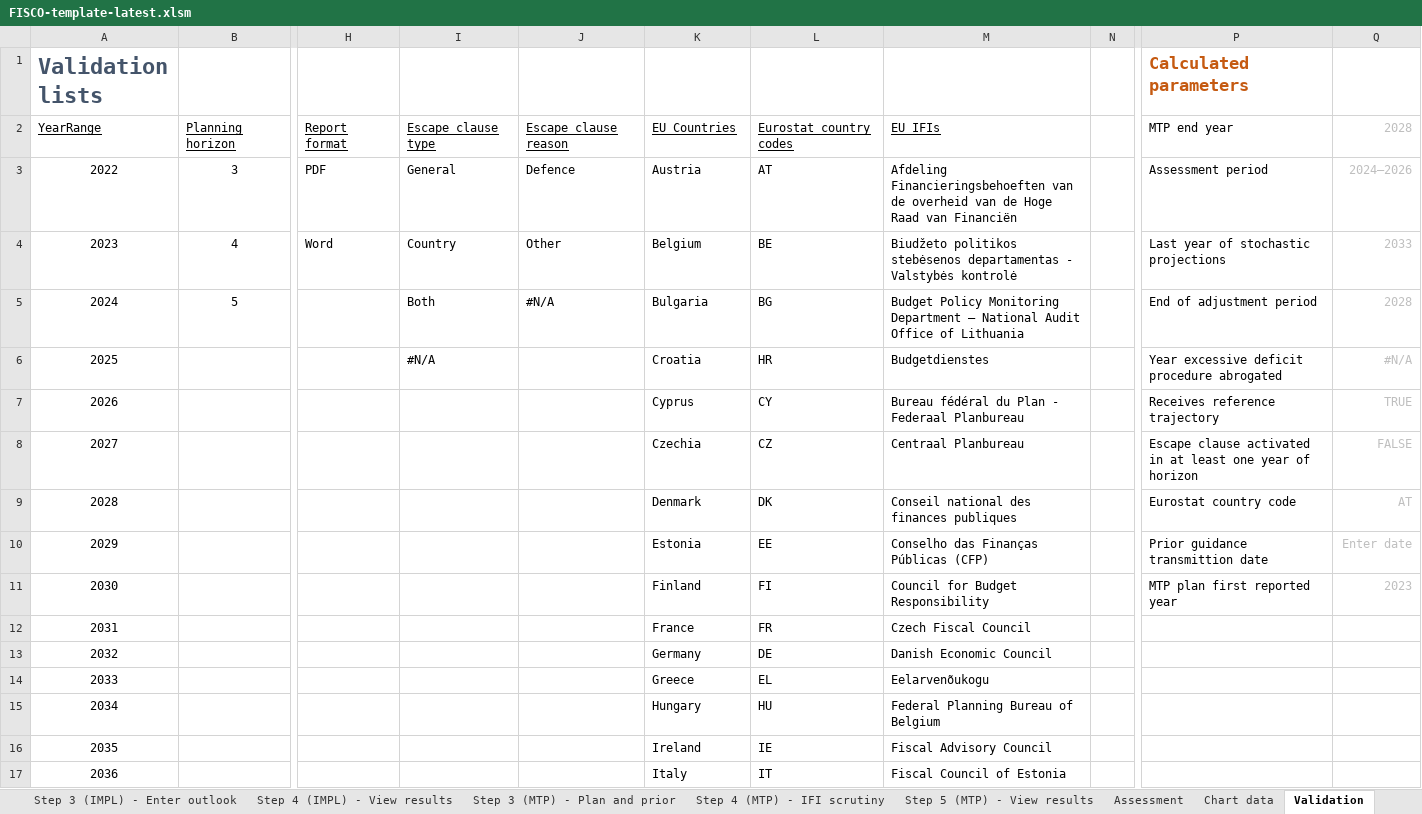
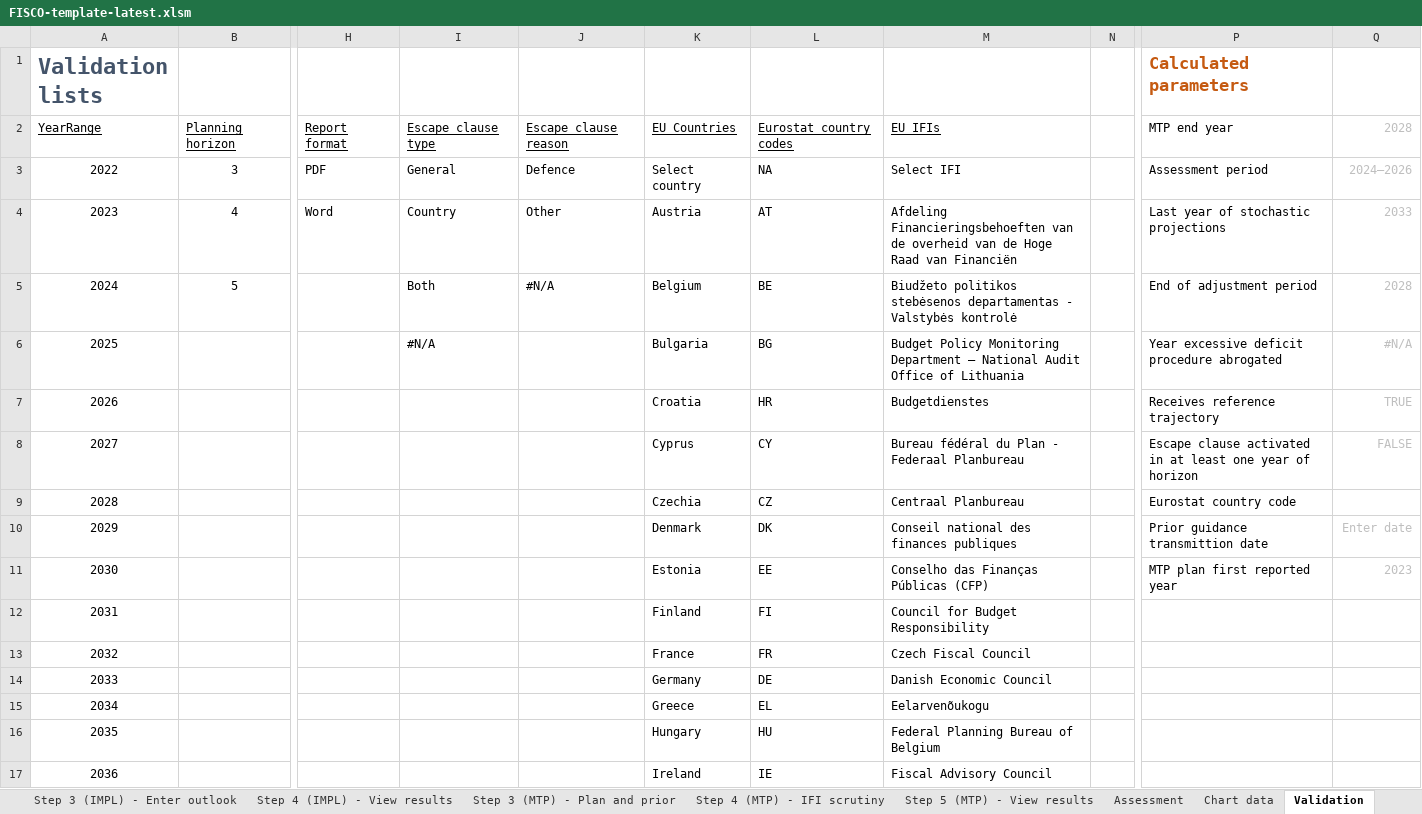
Before and after one commit to GitScotty/fisco-site, an Excel workbook: src/assets/downloads/FISCO-template-latest.xlsm, sheet Validation, drawn as a sheet; only a part is shown, gaps mark what is left out; the shorter side is filled out with more unchanged rows; values as stored, in another font and other column widths than the file's, no borders; addresses are those after the commit; rows hold the shown columns only; the diff names each change by its address in the sheet, - before the commit and + after, or states it on an @@ line.

```diff
--- a/src/assets/downloads/FISCO-template-latest.xlsm (sheet Validation)
+++ b/src/assets/downloads/FISCO-template-latest.xlsm (sheet Validation)
-K3: Austria
+K3: Select country
-L3: AT
+L3: NA
-M3: Afdeling Financieringsbehoeften van de overheid van de Hoge Raad van Financiën
+M3: Select IFI
-K4: Belgium
+K4: Austria
-L4: BE
+L4: AT
-M4: Biudžeto politikos stebėsenos departamentas - Valstybės kontrolė
+M4: Afdeling Financieringsbehoeften van de overheid van de Hoge Raad van Financiën
-K5: Bulgaria
+K5: Belgium
-L5: BG
+L5: BE
-M5: Budget Policy Monitoring Department – National Audit Office of Lithuania
+M5: Biudžeto politikos stebėsenos departamentas - Valstybės kontrolė
+row 6: 2025 |  |  | #N/A |  | Bulgaria | BG | Budget Policy Monitoring Department – National Audit Office of Lithuania |  | Year excessive deficit procedure abrogated | #N/A
@@ column A (Validation lists) renumbered between rows 7 and 33 @@
-I7: #N/A
+I7: (empty)
-P7 (Calculated parameters): Year excessive deficit procedure abrogated
+P7 (Calculated parameters): Receives reference trajectory
-Q7: #N/A
+Q7: TRUE
-P8 (Calculated parameters): Receives reference trajectory
+P8 (Calculated parameters): Escape clause activated in at least one year of horizon
-Q8: TRUE
+Q8: FALSE
-P9 (Calculated parameters): Escape clause activated in at least one year of horizon
+P9 (Calculated parameters): Eurostat country code
-Q9: FALSE
+Q9: (empty)
-P10 (Calculated parameters): Eurostat country code
+P10 (Calculated parameters): Prior guidance transmittion date
-Q10: AT
+Q10: Enter date
-P11 (Calculated parameters): Prior guidance transmittion date
+P11 (Calculated parameters): MTP plan first reported year
-Q11: Enter date
+Q11: 2023
-P12 (Calculated parameters): MTP plan first reported year
+P12 (Calculated parameters): (empty)
-Q12: 2023
+Q12: (empty)
```
Also changed, not shown: sheet Step 3 (MTP) - Plan and prior, sheet Step 4 (IMPL) - View results, sheet Assessment, sheet Step 2 - Update outturn data, sheet Chart data, sheet Step 3 (IMPL) - Enter outlook, 3 more sheets, formulas that keep their value, hidden cells, charts or pictures, src/assets/downloads/FISCO-latvia-latest.xlsm, 4 other files.
